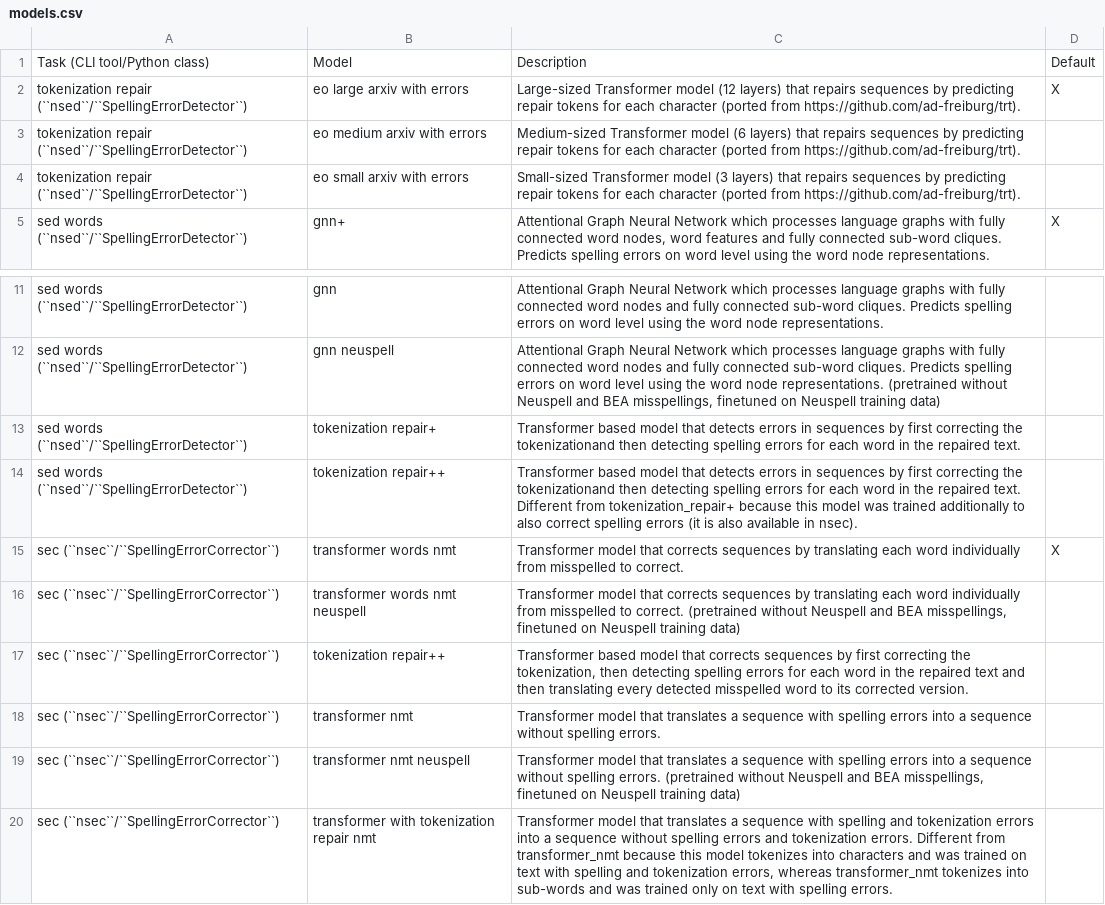
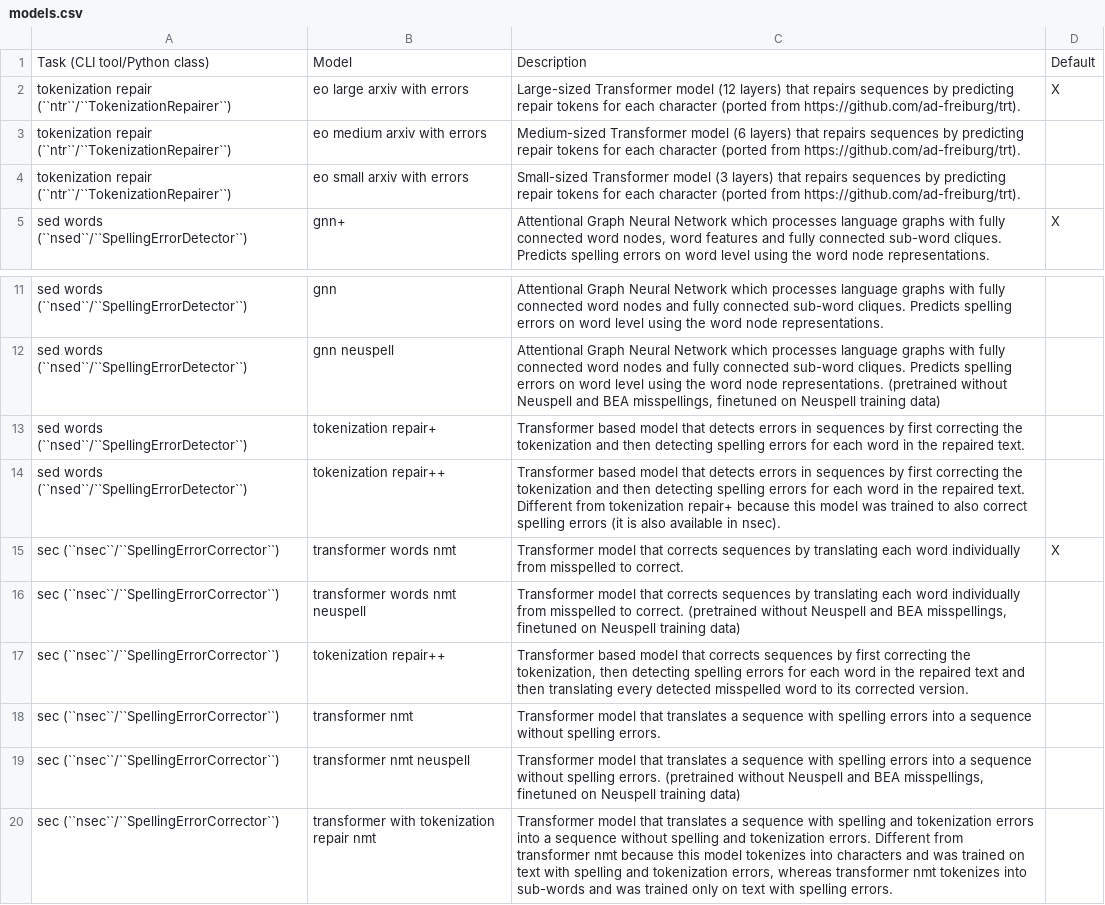
Before and after one commit to bastiscode/spell_check, a CSV file: sphinx_docs/models.csv, drawn as a sheet; only a part is shown, gaps mark what is left out.

```diff
--- a/sphinx_docs/models.csv
+++ b/sphinx_docs/models.csv
@@ -1,5 +1,5 @@
 Task (CLI tool/Python class),Model,Description,Default
-"tokenization repair (``nsed``/``SpellingErrorDetector``)","eo large arxiv with errors","Large-sized Transformer model (12 layers) that repairs sequences by predicting repair tokens for each character (ported from https://github.com/ad-freiburg/trt).","X"
-"tokenization repair (``nsed``/``SpellingErrorDetector``)","eo medium arxiv with errors","Medium-sized Transformer model (6 layers) that repairs sequences by predicting repair tokens for each character (ported from https://github.com/ad-freiburg/trt)."," "
-"tokenization repair (``nsed``/``SpellingErrorDetector``)","eo small arxiv with errors","Small-sized Transformer model (3 layers) that repairs sequences by predicting repair tokens for each character (ported from https://github.com/ad-freiburg/trt)."," "
+"tokenization repair (``ntr``/``TokenizationRepairer``)","eo large arxiv with errors","Large-sized Transformer model (12 layers) that repairs sequences by predicting repair tokens for each character (ported from https://github.com/ad-freiburg/trt).","X"
+"tokenization repair (``ntr``/``TokenizationRepairer``)","eo medium arxiv with errors","Medium-sized Transformer model (6 layers) that repairs sequences by predicting repair tokens for each character (ported from https://github.com/ad-freiburg/trt)."," "
+"tokenization repair (``ntr``/``TokenizationRepairer``)","eo small arxiv with errors","Small-sized Transformer model (3 layers) that repairs sequences by predicting repair tokens for each character (ported from https://github.com/ad-freiburg/trt)."," "
 "sed words (``nsed``/``SpellingErrorDetector``)","gnn+","Attentional Graph Neural Network which processes language graphs with fully connected word nodes, word features and fully connected sub-word cliques. Predicts spelling errors on word level using the word node representations.","X"
@@ -12,4 +12,4 @@ Task (CLI tool/Python class),Model,Description,Default
 "sed words (``nsed``/``SpellingErrorDetector``)","gnn neuspell","Attentional Graph Neural Network which processes language graphs with fully connected word nodes and fully connected sub-word cliques. Predicts spelling errors on word level using the word node representations. (pretrained without Neuspell and BEA misspellings, finetuned on Neuspell training data)"," "
-"sed words (``nsed``/``SpellingErrorDetector``)","tokenization repair+","Transformer based model that detects errors in sequences by first correcting the tokenizationand then detecting spelling errors for each word in the repaired text."," "
-"sed words (``nsed``/``SpellingErrorDetector``)","tokenization repair++","Transformer based model that detects errors in sequences by first correcting the tokenizationand then detecting spelling errors for each word in the repaired text. Different from tokenization_repair+ because this model was trained additionally to also correct spelling errors (it is also available in nsec)."," "
+"sed words (``nsed``/``SpellingErrorDetector``)","tokenization repair+","Transformer based model that detects errors in sequences by first correcting the tokenization and then detecting spelling errors for each word in the repaired text."," "
+"sed words (``nsed``/``SpellingErrorDetector``)","tokenization repair++","Transformer based model that detects errors in sequences by first correcting the tokenization and then detecting spelling errors for each word in the repaired text. Different from tokenization repair+ because this model was trained to also correct spelling errors (it is also available in nsec)."," "
 "sec (``nsec``/``SpellingErrorCorrector``)","transformer words nmt","Transformer model that corrects sequences by translating each word individually from misspelled to correct.","X"
@@ -19,2 +19,2 @@ Task (CLI tool/Python class),Model,Description,Default
 "sec (``nsec``/``SpellingErrorCorrector``)","transformer nmt neuspell","Transformer model that translates a sequence with spelling errors into a sequence without spelling errors. (pretrained without Neuspell and BEA misspellings, finetuned on Neuspell training data)"," "
-"sec (``nsec``/``SpellingErrorCorrector``)","transformer with tokenization repair nmt","Transformer model that translates a sequence with spelling and tokenization errors into a sequence without spelling errors and tokenization errors. Different from transformer_nmt because this model tokenizes into characters and was trained on text with spelling and tokenization errors, whereas transformer_nmt tokenizes into sub-words and was trained only on text with spelling errors."," "
+"sec (``nsec``/``SpellingErrorCorrector``)","transformer with tokenization repair nmt","Transformer model that translates a sequence with spelling and tokenization errors into a sequence without spelling and tokenization errors. Different from transformer nmt because this model tokenizes into characters and was trained on text with spelling and tokenization errors, whereas transformer nmt tokenizes into sub-words and was trained only on text with spelling errors."," "
```
Also changed, not shown: 6 other files.
